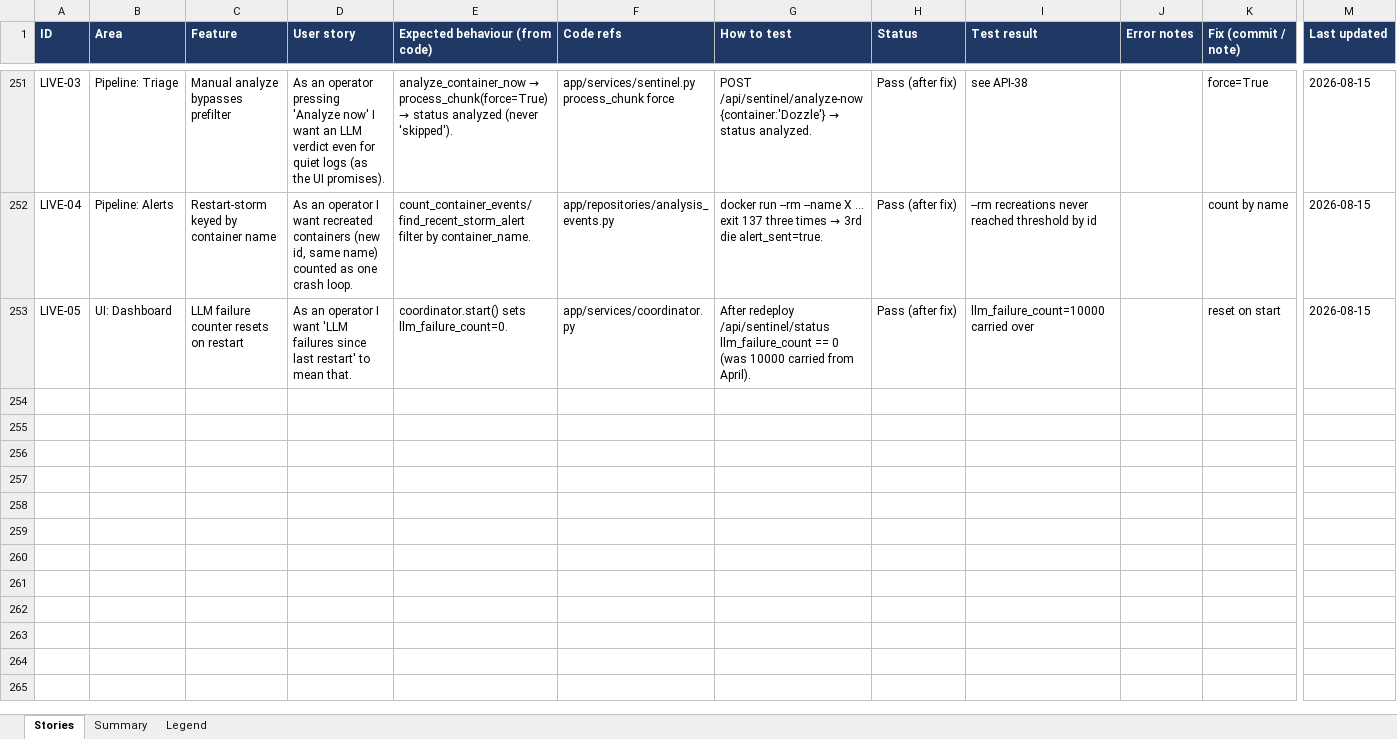
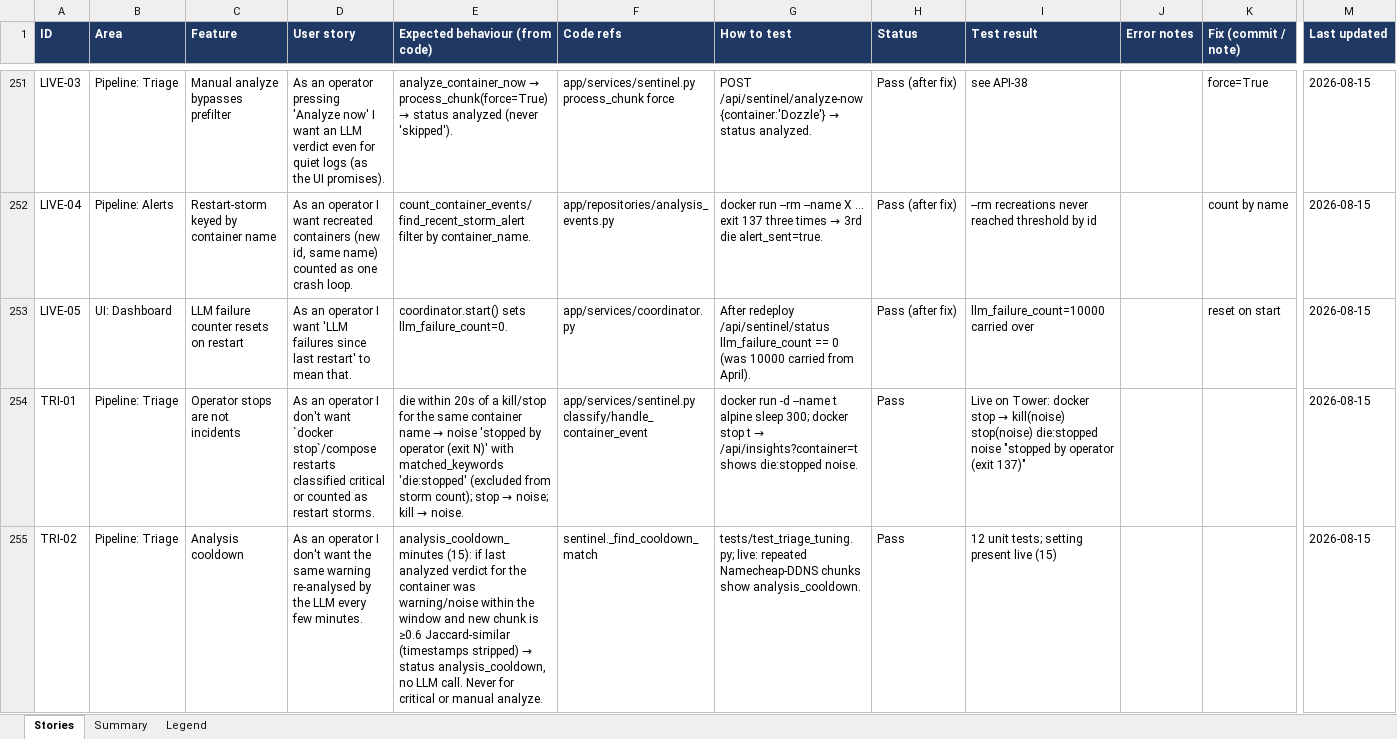
Before and after one commit to rohanpandula/DockSentinel, an Excel workbook: docs/qa/feature-tracker.xlsx, sheet Stories, drawn as a sheet; only a part is shown, gaps mark what is left out; values as stored, in another font and other column widths than the file's, no borders; rows hold the shown columns only; the diff covers the shown part only; the diff names each change by its address in the sheet, - before the commit and + after, or states it on an @@ line.

Commit message:
qa: triage-tuning stories TRI-01..06

```diff
--- a/docs/qa/feature-tracker.xlsx (sheet Stories)
+++ b/docs/qa/feature-tracker.xlsx (sheet Stories)
+row 254: TRI-01 | Pipeline: Triage | Operator stops are not incidents | As an operator I don't want `docker stop`/compose restarts classified critical or counted as restart storms. | die within 20s of a kill/stop for the same container name → noise 'stopped by operator (exit N)' with matched_keywords 'die:stopped' (excluded from storm count); stop → noise; kill → noise. | app/services/sentinel.py classify/handle_container_event | docker run -d --name t alpine sleep 300; docker stop t → /api/insights?container=t shows die:stopped noise. | Pass | Live on Tower: docker stop → kill(noise) stop(noise) die:stopped noise "stopped by operator (exit 137)" |  |  | 2026-08-15
+row 255: TRI-02 | Pipeline: Triage | Analysis cooldown | As an operator I don't want the same warning re-analysed by the LLM every few minutes. | analysis_cooldown_minutes (15): if last analyzed verdict for the container was warning/noise within the window and new chunk is ≥0.6 Jaccard-similar (timestamps stripped) → status analysis_cooldown, no LLM call. Never for critical or manual analyze. | sentinel._find_cooldown_match | tests/test_triage_tuning.py; live: repeated Namecheap-DDNS chunks show analysis_cooldown. | Pass | 12 unit tests; setting present live (15) |  |  | 2026-08-15
```
Also changed, not shown: 4 added rows elsewhere in this sheet, sheet Summary.
